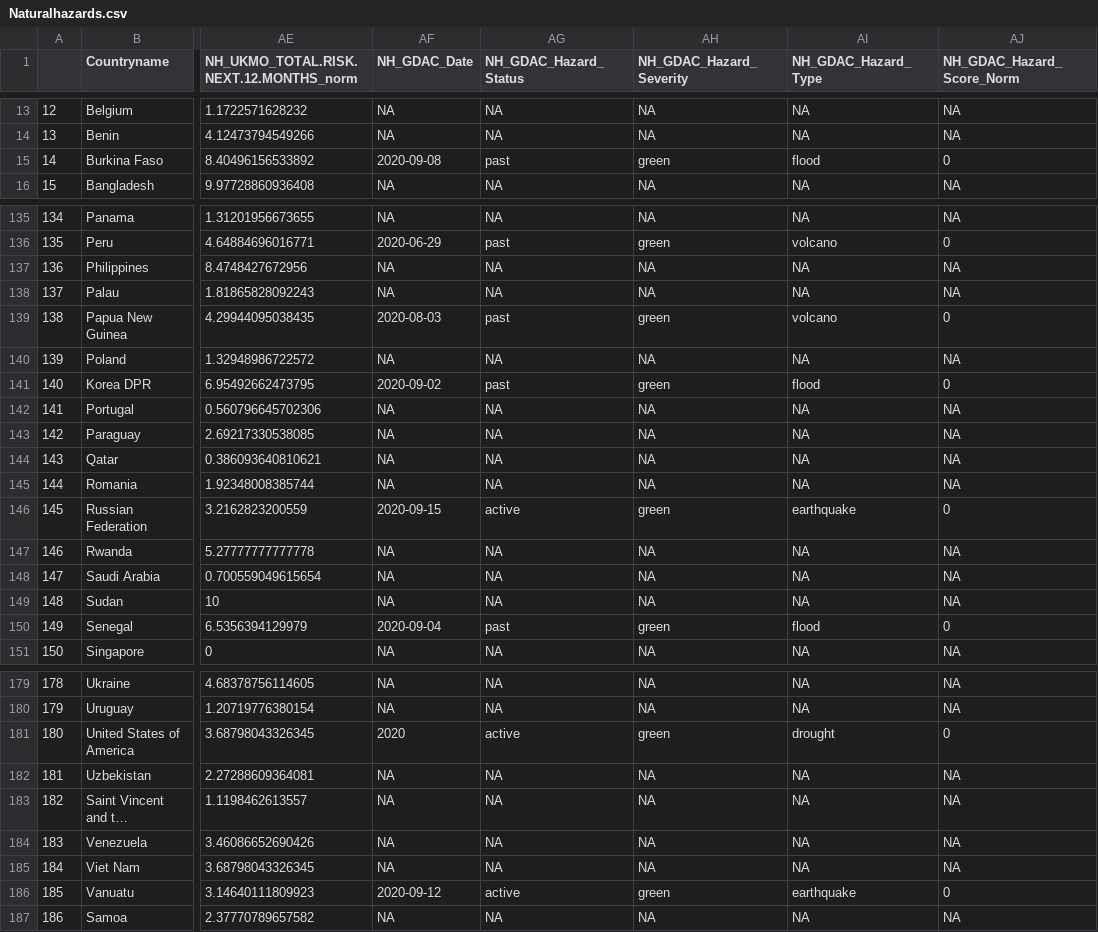
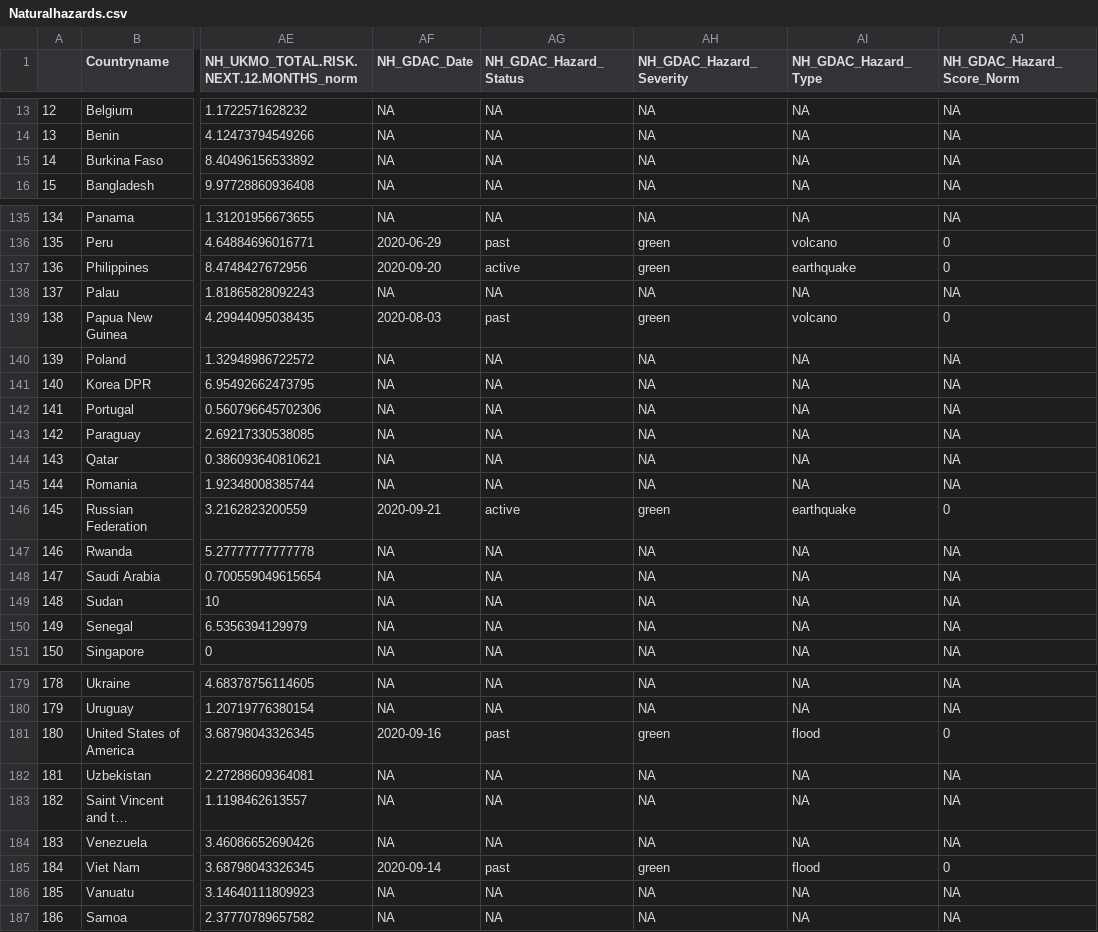
Before and after one commit to ljonestz/compoundriskdata, a CSV file: Risk_sheets/Naturalhazards.csv, drawn as a sheet; only a part is shown, gaps mark what is left out; long unchanged cells end in …; the diff covers the shown part only; the diff names each change by its address in the sheet, - before the commit and + after, or states it on an @@ line.

```diff
--- a/Risk_sheets/Naturalhazards.csv
+++ b/Risk_sheets/Naturalhazards.csv
-AF15 (NH_GDAC_Date): 2020-09-08
+AF15 (NH_GDAC_Date): NA
-AG15 (NH_GDAC_Hazard_Status): past
+AG15 (NH_GDAC_Hazard_Status): NA
-AH15 (NH_GDAC_Hazard_Severity): green
+AH15 (NH_GDAC_Hazard_Severity): NA
-AI15 (NH_GDAC_Hazard_Type): flood
+AI15 (NH_GDAC_Hazard_Type): NA
-AJ15 (NH_GDAC_Hazard_Score_Norm): 0
+AJ15 (NH_GDAC_Hazard_Score_Norm): NA
-AF137 (NH_GDAC_Date): NA
+AF137 (NH_GDAC_Date): 2020-09-20
-AG137 (NH_GDAC_Hazard_Status): NA
+AG137 (NH_GDAC_Hazard_Status): active
-AH137 (NH_GDAC_Hazard_Severity): NA
+AH137 (NH_GDAC_Hazard_Severity): green
-AI137 (NH_GDAC_Hazard_Type): NA
+AI137 (NH_GDAC_Hazard_Type): earthquake
-AJ137 (NH_GDAC_Hazard_Score_Norm): NA
+AJ137 (NH_GDAC_Hazard_Score_Norm): 0
-AF141 (NH_GDAC_Date): 2020-09-02
+AF141 (NH_GDAC_Date): NA
-AG141 (NH_GDAC_Hazard_Status): past
+AG141 (NH_GDAC_Hazard_Status): NA
-AH141 (NH_GDAC_Hazard_Severity): green
+AH141 (NH_GDAC_Hazard_Severity): NA
-AI141 (NH_GDAC_Hazard_Type): flood
+AI141 (NH_GDAC_Hazard_Type): NA
-AJ141 (NH_GDAC_Hazard_Score_Norm): 0
+AJ141 (NH_GDAC_Hazard_Score_Norm): NA
-AF146 (NH_GDAC_Date): 2020-09-15
+AF146 (NH_GDAC_Date): 2020-09-21
-AF150 (NH_GDAC_Date): 2020-09-04
+AF150 (NH_GDAC_Date): NA
-AG150 (NH_GDAC_Hazard_Status): past
+AG150 (NH_GDAC_Hazard_Status): NA
-AH150 (NH_GDAC_Hazard_Severity): green
+AH150 (NH_GDAC_Hazard_Severity): NA
-AI150 (NH_GDAC_Hazard_Type): flood
+AI150 (NH_GDAC_Hazard_Type): NA
-AJ150 (NH_GDAC_Hazard_Score_Norm): 0
+AJ150 (NH_GDAC_Hazard_Score_Norm): NA
-AF181 (NH_GDAC_Date): 2020
+AF181 (NH_GDAC_Date): 2020-09-16
-AG181 (NH_GDAC_Hazard_Status): active
+AG181 (NH_GDAC_Hazard_Status): past
-AI181 (NH_GDAC_Hazard_Type): drought
+AI181 (NH_GDAC_Hazard_Type): flood
-AF185 (NH_GDAC_Date): NA
+AF185 (NH_GDAC_Date): 2020-09-14
-AG185 (NH_GDAC_Hazard_Status): NA
+AG185 (NH_GDAC_Hazard_Status): past
-AH185 (NH_GDAC_Hazard_Severity): NA
+AH185 (NH_GDAC_Hazard_Severity): green
-AI185 (NH_GDAC_Hazard_Type): NA
+AI185 (NH_GDAC_Hazard_Type): flood
-AJ185 (NH_GDAC_Hazard_Score_Norm): NA
+AJ185 (NH_GDAC_Hazard_Score_Norm): 0
-AF186 (NH_GDAC_Date): 2020-09-12
+AF186 (NH_GDAC_Date): NA
-AG186 (NH_GDAC_Hazard_Status): active
+AG186 (NH_GDAC_Hazard_Status): NA
-AH186 (NH_GDAC_Hazard_Severity): green
+AH186 (NH_GDAC_Hazard_Severity): NA
-AI186 (NH_GDAC_Hazard_Type): earthquake
+AI186 (NH_GDAC_Hazard_Type): NA
-AJ186 (NH_GDAC_Hazard_Score_Norm): 0
+AJ186 (NH_GDAC_Hazard_Score_Norm): NA
```
Also changed, not shown: 82 edited cells elsewhere in this file, Risk_sheets/Global_compound_risk_database.csv, Risk_sheets/acapssheet.csv, 3 other files.
